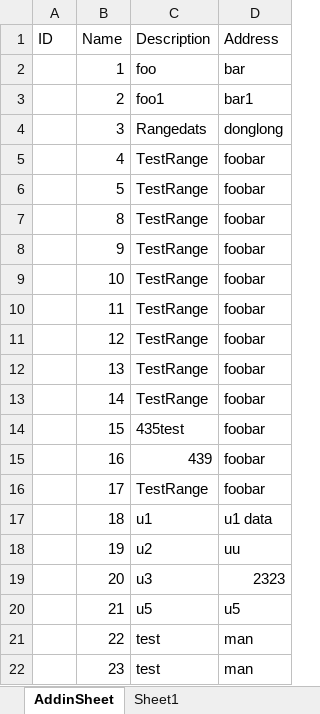
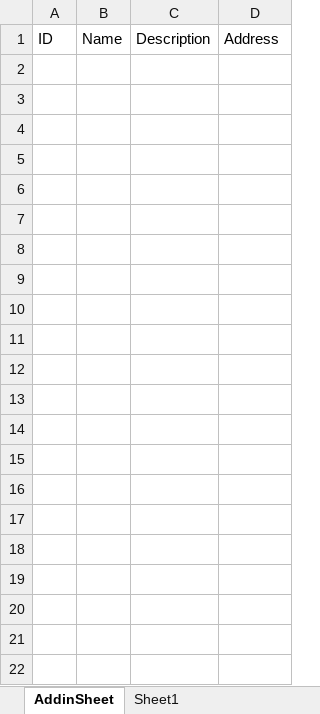
Before and after one commit to pandient/XLsnip, an Excel workbook: addin/Hackthon.xlsm, sheet AddinSheet, drawn as a sheet; values as stored, in another font and other column widths than the file's, no borders; the diff names each change by its address in the sheet, - before the commit and + after, or states it on an @@ line.

```diff
--- a/addin/Hackthon.xlsm (sheet AddinSheet)
+++ b/addin/Hackthon.xlsm (sheet AddinSheet)
-row 2:  | 1 | foo | bar
-row 3:  | 2 | foo1 | bar1
-row 4:  | 3 | Rangedats | donglong
-row 5:  | 4 | TestRange | foobar
-row 6:  | 5 | TestRange | foobar
-row 7:  | 8 | TestRange | foobar
-row 8:  | 9 | TestRange | foobar
-row 9:  | 10 | TestRange | foobar
-row 10:  | 11 | TestRange | foobar
-row 11:  | 12 | TestRange | foobar
-row 12:  | 13 | TestRange | foobar
-row 13:  | 14 | TestRange | foobar
-row 14:  | 15 | 435test | foobar
-row 15:  | 16 | 439 | foobar
-row 16:  | 17 | TestRange | foobar
-row 17:  | 18 | u1 | u1 data
-row 18:  | 19 | u2 | uu
-row 19:  | 20 | u3 | 2323
-row 20:  | 21 | u5 | u5
-row 21:  | 22 | test | man
-row 22:  | 23 | test | man
```
Also changed, not shown: 1 other file.
